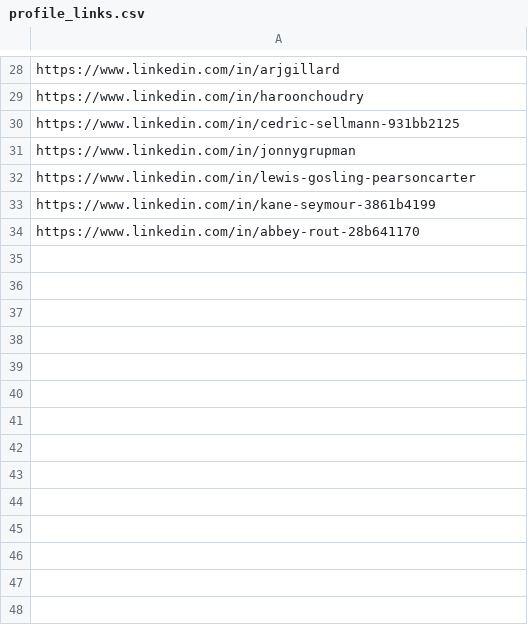
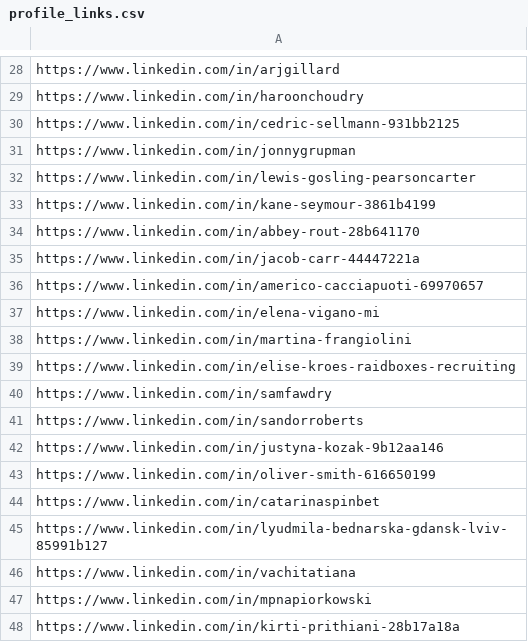
Before and after one commit to usmanhaider760/LinkedInAutoJobApply, a CSV file: profile_links.csv, drawn as a sheet; only a part is shown, gaps mark what is left out; the diff names each change by its address in the sheet, - before the commit and + after, or states it on an @@ line.

```diff
--- a/profile_links.csv
+++ b/profile_links.csv
+row 35: https://www.linkedin.com/in/jacob-carr-44447221a
+row 36: https://www.linkedin.com/in/americo-cacciapuoti-69970657
+row 37: https://www.linkedin.com/in/elena-vigano-mi
+row 38: https://www.linkedin.com/in/martina-frangiolini
+row 39: https://www.linkedin.com/in/elise-kroes-raidboxes-recruiting
+row 40: https://www.linkedin.com/in/samfawdry
+row 41: https://www.linkedin.com/in/sandorroberts
+row 42: https://www.linkedin.com/in/justyna-kozak-9b12aa146
+row 43: https://www.linkedin.com/in/oliver-smith-616650199
+row 44: https://www.linkedin.com/in/catarinaspinbet
+row 45: https://www.linkedin.com/in/lyudmila-bednarska-gdansk-lviv-85991b127
+row 46: https://www.linkedin.com/in/vachitatiana
+row 47: https://www.linkedin.com/in/mpnapiorkowski
+row 48: https://www.linkedin.com/in/kirti-prithiani-28b17a18a
```
Also changed, not shown: 7 other files.
